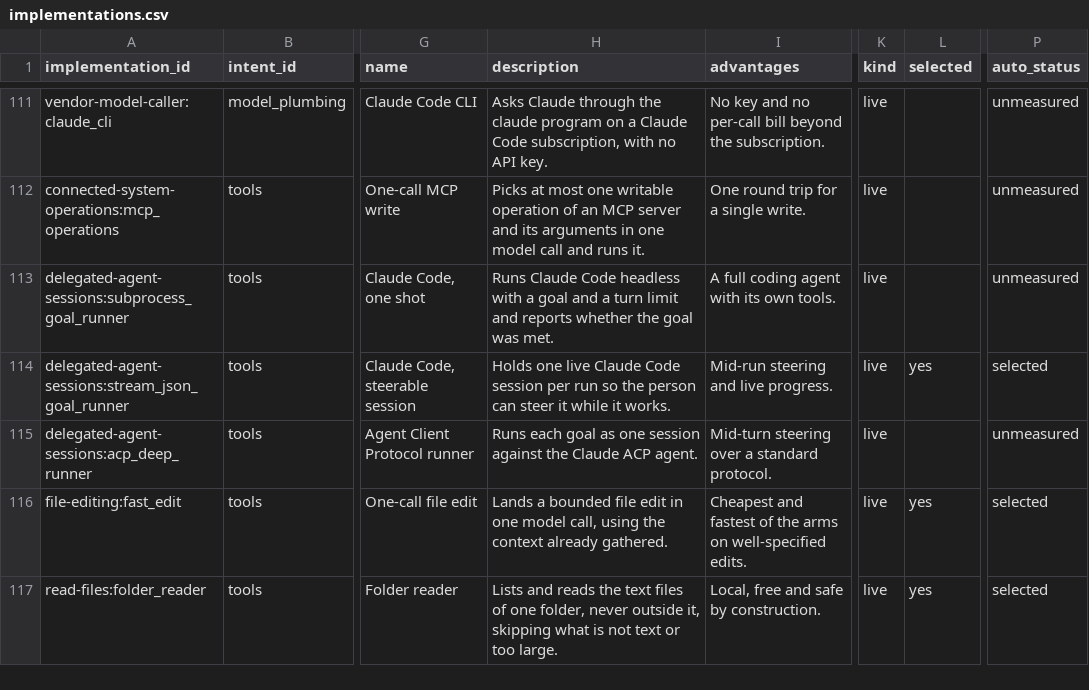
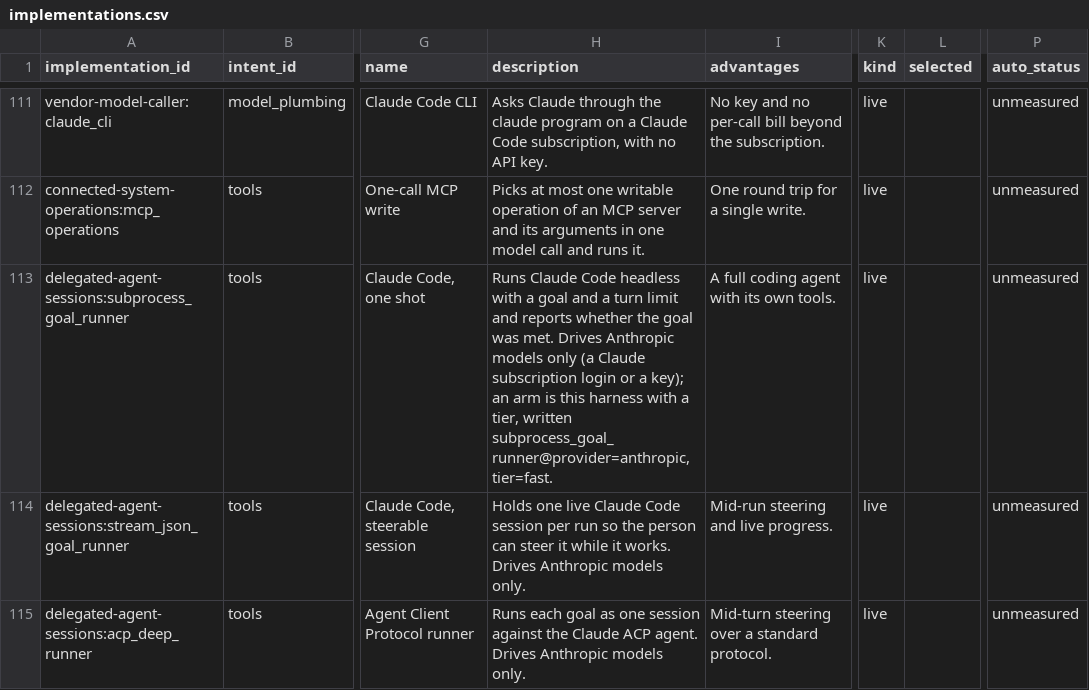
Before and after one commit to SpiritualData/ai-hub-of-hubs-structure, a CSV file: esoi/tracker/implementations.csv, drawn as a sheet; only a part is shown, gaps mark what is left out; the shorter side is filled out with more unchanged rows; the diff covers the shown part only; the diff names each change by its address in the sheet, - before the commit and + after, or states it on an @@ line.

```diff
--- a/esoi/tracker/implementations.csv
+++ b/esoi/tracker/implementations.csv
-H113 (description): …was met.
+H113 (description): …was met. Drives Anthropic models only (a Claude subscription login or a key); an arm is this harness with a tier, written subprocess_goal_runner@provider=anthropic,tier=fast.
-H114 (description): …it works.
+H114 (description): …it works. Drives Anthropic models only.
-L114 (selected): yes
+L114 (selected): (empty)
-P114 (auto_status): selected
+P114 (auto_status): unmeasured
-H115 (description): …ACP agent.
+H115 (description): …ACP agent. Drives Anthropic models only.
```
Also changed, not shown: 2 added rows elsewhere in this file, esoi/tracker/metrics.csv, esoi/tracker/solutions.csv, 10 other files.
